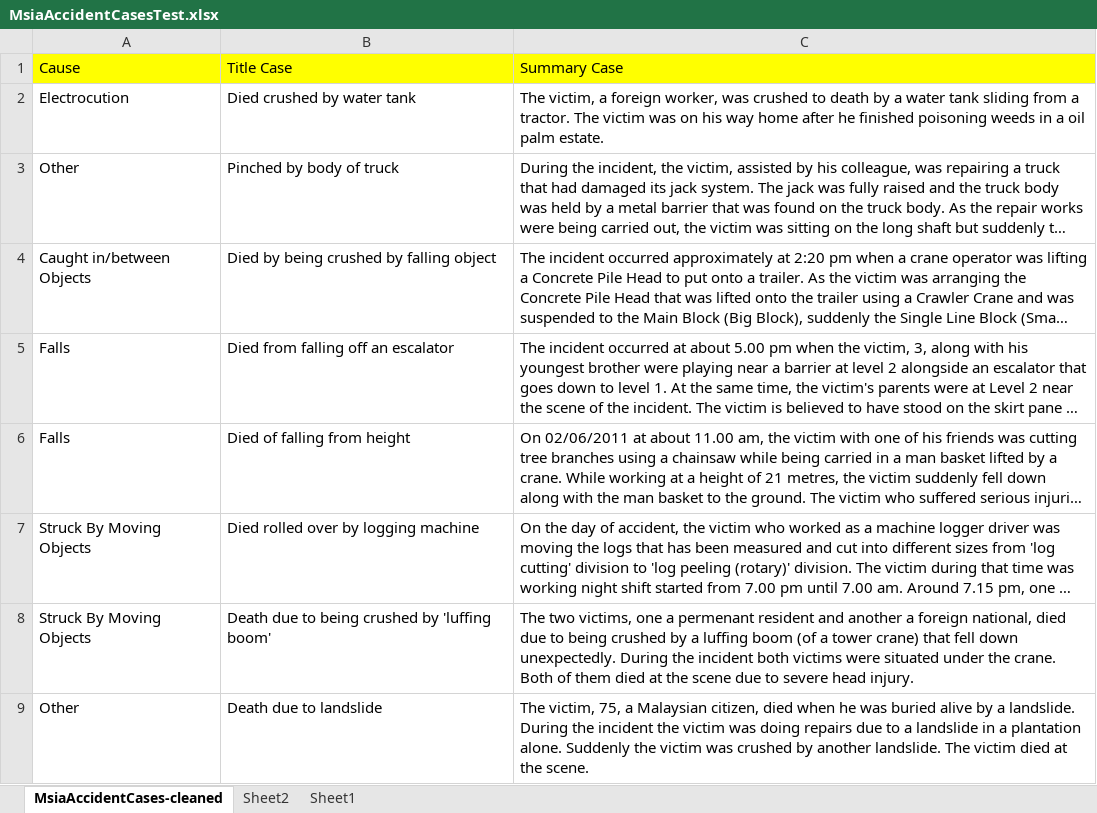
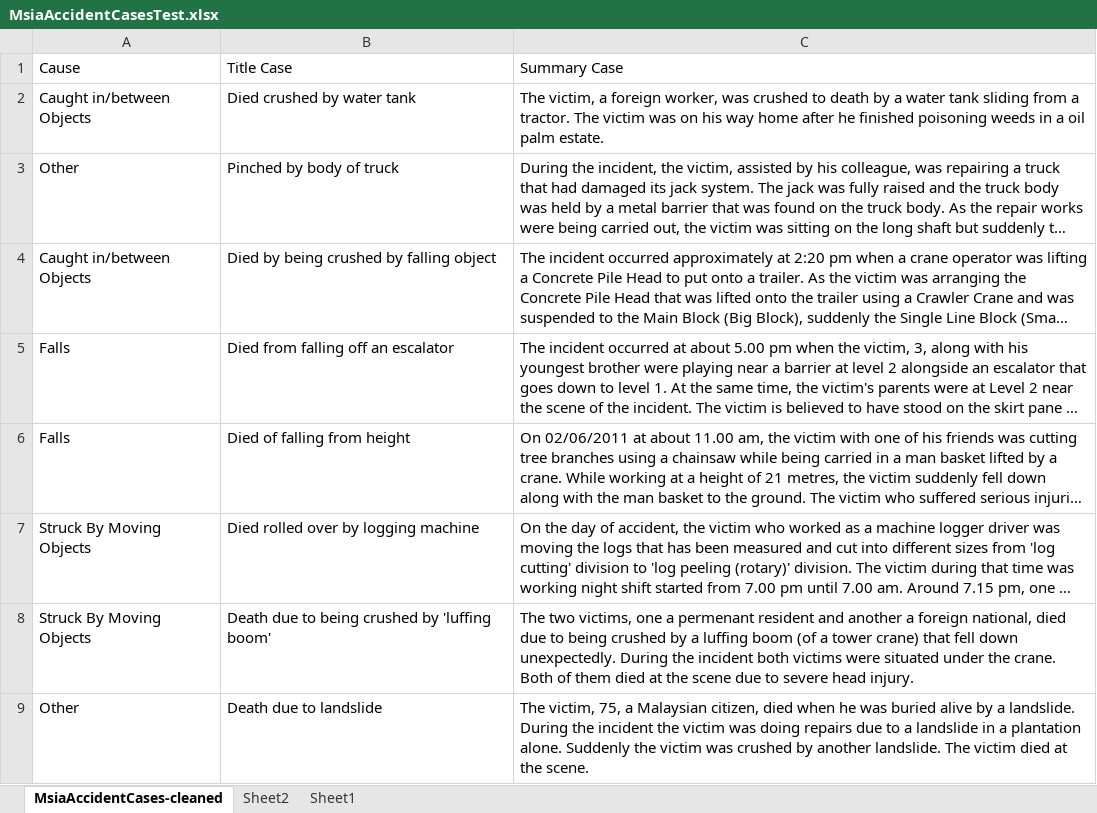
Before and after one commit to arynchoong/MTech-KE-FL, an Excel workbook: MsiaAccidentCasesTest.xlsx, sheet MsiaAccidentCases-cleaned, drawn as a sheet; only a part is shown; long unchanged cells end in …; values as stored, in another font and other column widths than the file's, no borders; the diff names each change by its address in the sheet, - before the commit and + after, or states it on an @@ line.

Commit message:
Added summary tables and updated cleaned data

```diff
--- a/MsiaAccidentCasesTest.xlsx (sheet MsiaAccidentCases-cleaned)
+++ b/MsiaAccidentCasesTest.xlsx (sheet MsiaAccidentCases-cleaned)
-A1:C1 fill: #FFFF00
+A1:C1 fill: none
-A2: Electrocution
+A2: Caught in/between Objects
```
Also changed, not shown: MsiaAccidentCasesTrain.xlsx, 5 other files.
